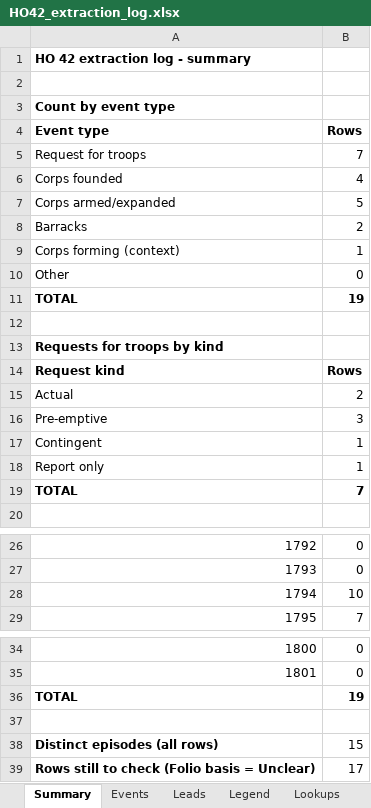
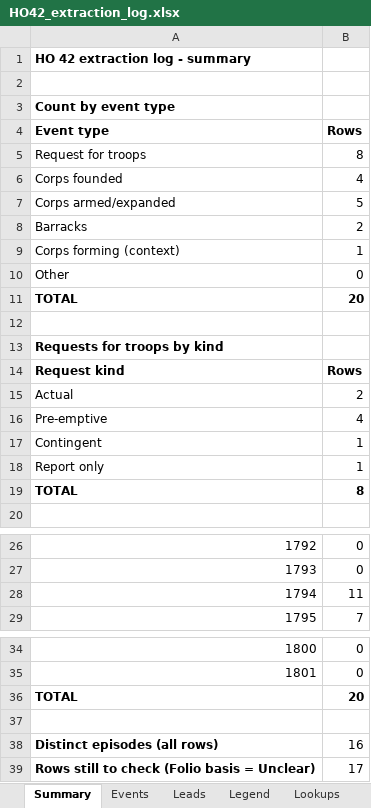
Before and after one commit to cbrinkmanschwartz/Zurich, an Excel workbook: HO42_extraction_log.xlsx, sheet Summary, drawn as a sheet; only a part is shown, gaps mark what is left out; values as stored, in another font and other column widths than the file's, no borders; the diff names each change by its address in the sheet, - before the commit and + after, or states it on an @@ line.

```diff
--- a/HO42_extraction_log.xlsx (sheet Summary)
+++ b/HO42_extraction_log.xlsx (sheet Summary)
-B5 (Rows): 7
+B5 (Rows): 8
-B11 (Rows): 19
+B11 (Rows): 20
-B16 (Rows): 3
+B16 (Rows): 4
-B19 (Rows): 7
+B19 (Rows): 8
-B28 (Rows): 10
+B28 (Rows): 11
-B36 (Rows): 19
+B36 (Rows): 20
-B38 (Rows): 15
+B38 (Rows): 16
```
Also changed, not shown: sheet Events, sheet Legend.
